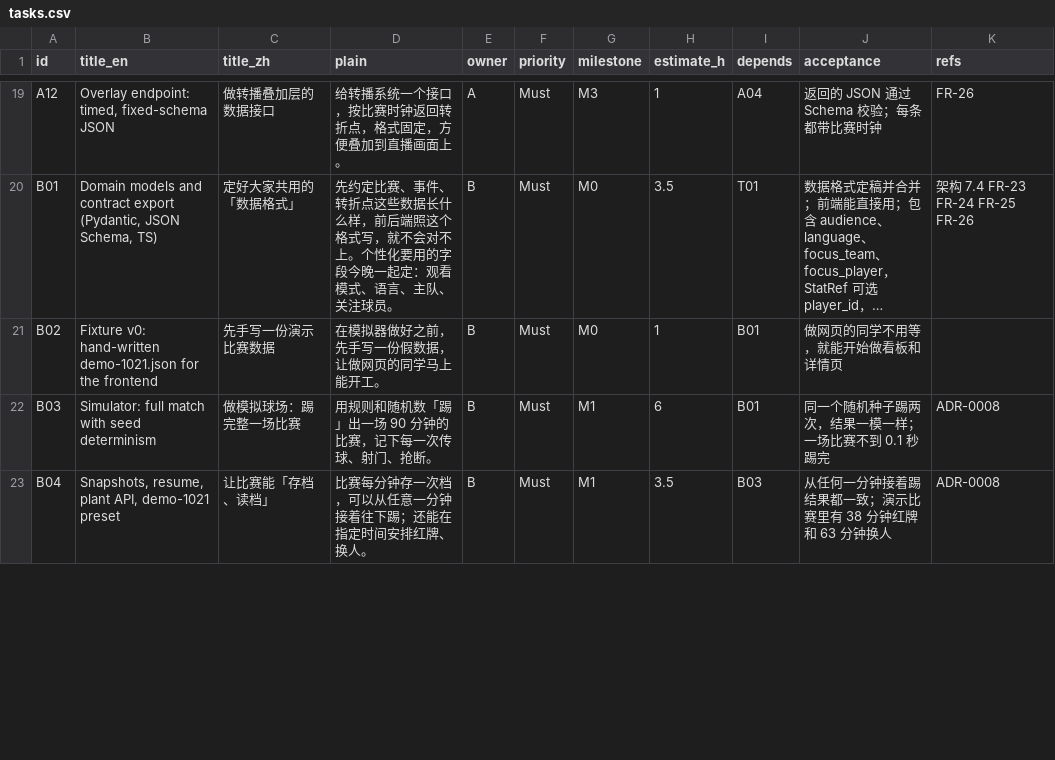
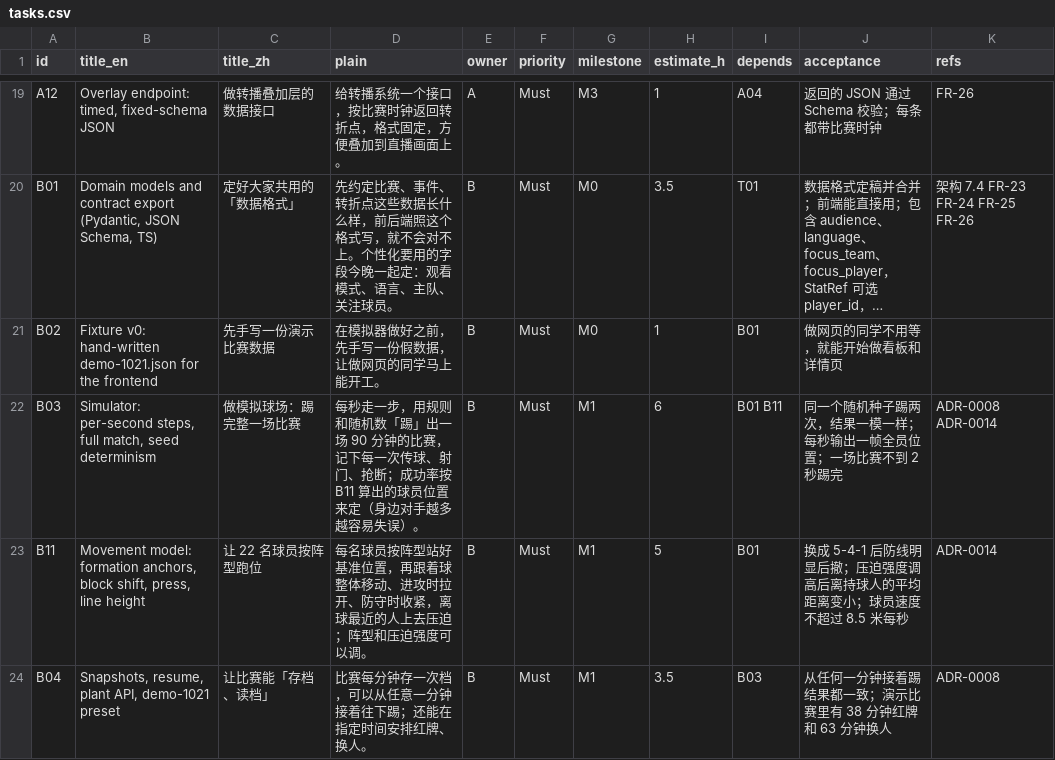
Before and after one commit to neubayarea/Pivot, a CSV file: docs/plan/tasks.csv, drawn as a sheet; only a part is shown, gaps mark what is left out; long unchanged cells end in …; the diff covers the shown part only; the diff names each change by its address in the sheet, - before the commit and + after, or states it on an @@ line.

```diff
--- a/docs/plan/tasks.csv
+++ b/docs/plan/tasks.csv
-B22 (title_en): Simulator: full match with seed determinism
+B22 (title_en): Simulator: per-second steps, full match, seed determinism
-D22 (plain): 用规则和随机数「踢」出一场 90 分钟的比赛，记下每一次传球、射门、抢断。
+D22 (plain): 每秒走一步，用规则和随机数「踢」出一场 90 分钟的比赛，记下每一次传球、射门、抢断；成功率按 B11 算出的球员位置来定（身边对手越多越容易失误）。
-I22 (depends): B01
+I22 (depends): B01 B11
-J22 (acceptance): 同一个随机种子踢两次，结果一模一样；一场比赛不到 0.1 秒踢完
+J22 (acceptance): 同一个随机种子踢两次，结果一模一样；每秒输出一帧全员位置；一场比赛不到 2 秒踢完
-K22 (refs): ADR-0008
+K22 (refs): ADR-0008 ADR-0014
+row 23: B11 | Movement model: formation anchors, block shift, press, line height | 让 22 名球员按阵型跑位 | 每名球员按阵型站好基准位置，再跟着球整体移动、进攻时拉开、防守时收紧，离球最近的人上去压迫；阵型和压迫强度可以调。 | B | Must | M1 | 5 | B01 | 换成 5-4-1 后防线明显后撤；压迫强度调高后离持球人的平均距离变小；球员速度不超过 8.5 米每秒 | ADR-0014
```
Also changed, not shown: 14 edited cells elsewhere in this file, 16 other files.
